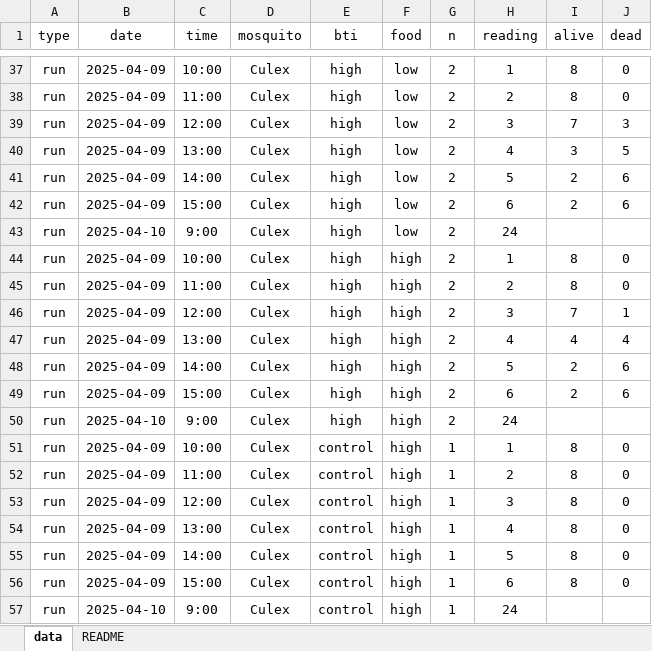
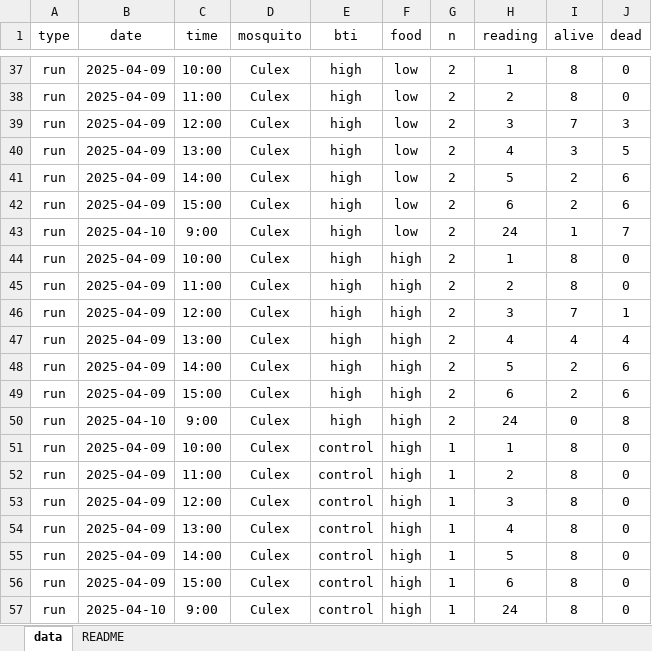
Before and after one commit to Granjel/mosquito-bti, an Excel workbook: data/mosquito-bti-raw.xlsx, sheet data, drawn as a sheet; only a part is shown, gaps mark what is left out; values as stored, in another font and other column widths than the file's, no borders; charts and pictures not drawn; the diff covers the shown part only; the diff names each change by its address in the sheet, - before the commit and + after, or states it on an @@ line.

Commit message:
added 24h data and script to feed models with dummy data from different number of replicates

```diff
--- a/data/mosquito-bti-raw.xlsx (sheet data)
+++ b/data/mosquito-bti-raw.xlsx (sheet data)
-I43 (alive): (empty)
+I43 (alive): 1
-J43 (dead): (empty)
+J43 (dead): 7
-I50 (alive): (empty)
+I50 (alive): 0
-J50 (dead): (empty)
+J50 (dead): 8
-I57 (alive): (empty)
+I57 (alive): 8
-J57 (dead): (empty)
+J57 (dead): 0
```
Also changed, not shown: 10 edited cells elsewhere in this sheet, 5 other files.
